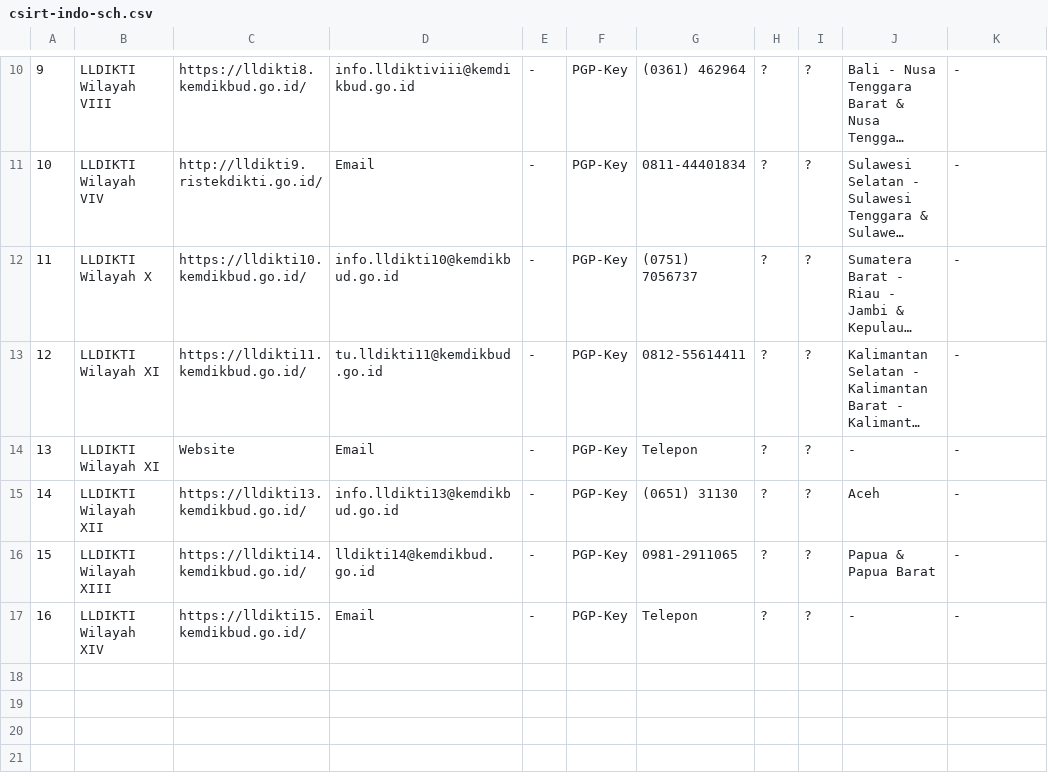
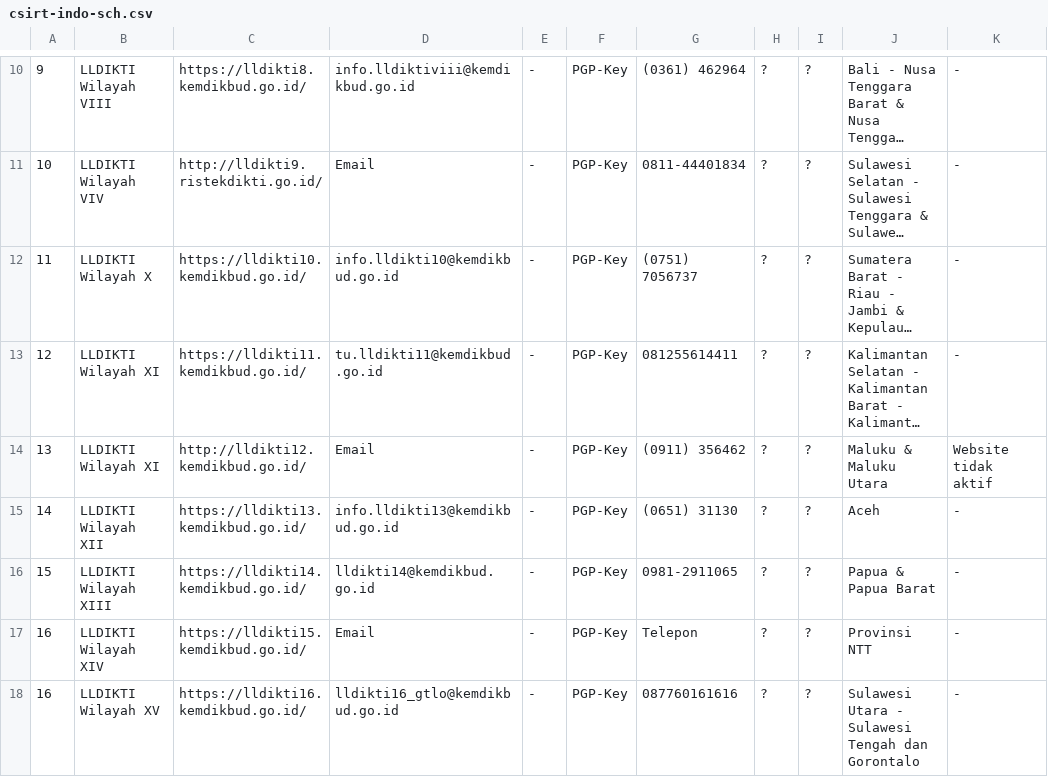
Before and after one commit to atoz-chevara/csirt-indo-gov, a CSV file: csirt-indo-sch.csv, drawn as a sheet; only a part is shown, gaps mark what is left out; long unchanged cells end in …; the diff names each change by its address in the sheet, - before the commit and + after, or states it on an @@ line.

Commit message:
Update csirt-indo-sch.csv

```diff
--- a/csirt-indo-sch.csv
+++ b/csirt-indo-sch.csv
-G13: 0812-55614411
+G13: 081255614411
-C14: Website
+C14: http://lldikti12.kemdikbud.go.id/
-G14: Telepon
+G14: (0911) 356462
-J14: -
+J14: Maluku & Maluku Utara
-K14: -
+K14: Website tidak aktif
-J17: -
+J17: Provinsi NTT
+row 18: 16 | LLDIKTI Wilayah XV | https://lldikti16.kemdikbud.go.id/ | lldikti16_gtlo@kemdikbud.go.id | - | PGP-Key | 087760161616 | ? | ? | Sulawesi Utara - Sulawesi Tengah dan Gorontalo | -
```
